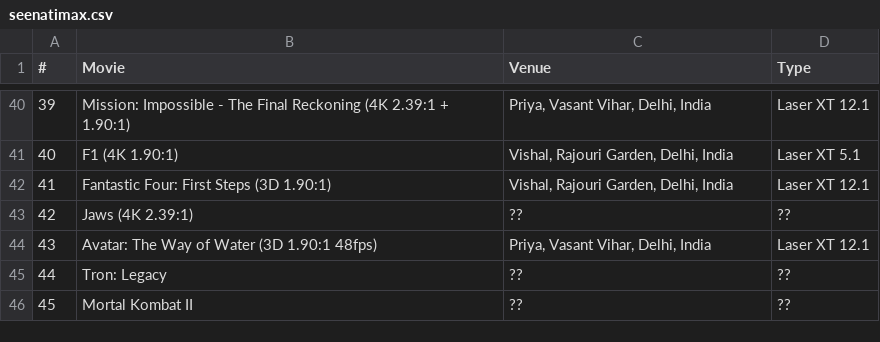
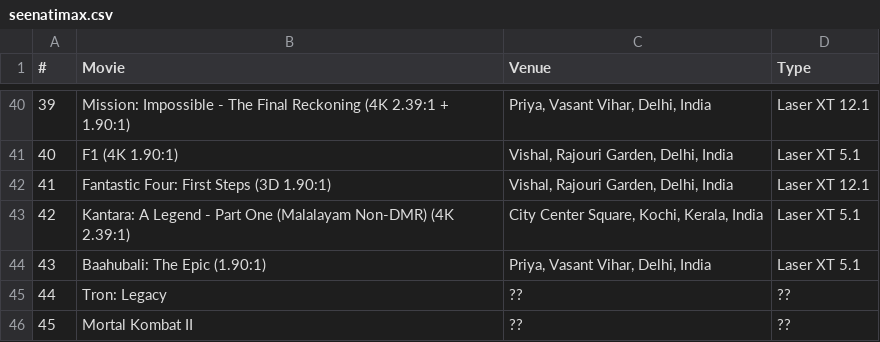
Before and after one commit to shreytyagi/shreytyagi, a CSV file: data/seenatimax.csv, drawn as a sheet; only a part is shown, gaps mark what is left out.

Commit message:
Update seenatimax.csv

```diff
--- a/data/seenatimax.csv
+++ b/data/seenatimax.csv
@@ -42,4 +42,4 @@
 41,Fantastic Four: First Steps (3D 1.90:1),"Vishal, Rajouri Garden, Delhi, India",Laser XT 12.1
-42,Jaws (4K 2.39:1),??,??
-43,Avatar: The Way of Water (3D 1.90:1 48fps),"Priya, Vasant Vihar, Delhi, India",Laser XT 12.1
+42,Kantara: A Legend - Part One (Malalayam Non-DMR) (4K 2.39:1),"City Center Square, Kochi, Kerala, India",Laser XT 5.1
+43,Baahubali: The Epic (1.90:1),"Priya, Vasant Vihar, Delhi, India",Laser XT 5.1
 44,Tron: Legacy,??,??
```
